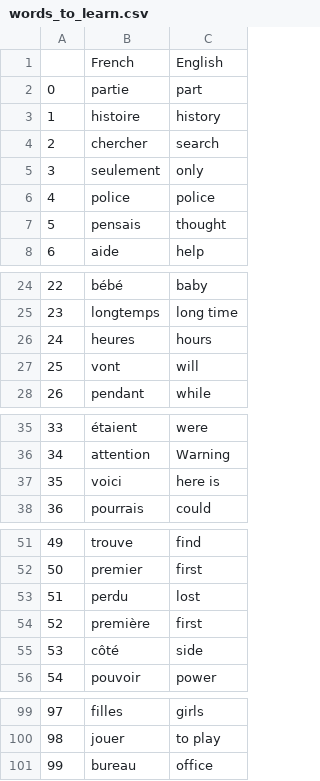
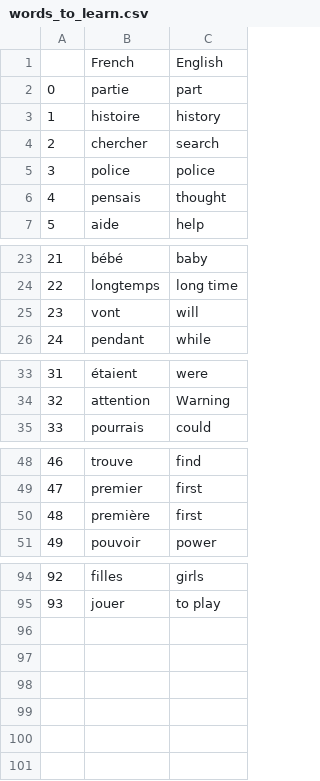
Before and after one commit to robakerson/100-Days-of-Python--Angela-Yu, a CSV file: Day 31 - Flash Cards/data/words_to_learn.csv, drawn as a sheet; only a part is shown, gaps mark what is left out; removed rows and columns are numbered as before the commit, all else as after; the diff names each change by its address in the sheet, - before the commit and + after, or states it on an @@ line.

Commit message:
done

```diff
--- a/Day 31 - Flash Cards/data/words_to_learn.csv
+++ b/Day 31 - Flash Cards/data/words_to_learn.csv
-row 5: 3 | seulement | only
@@ column A renumbered between rows 5 and 95 @@
-row 26: 24 | heures | hours
-row 37: 35 | voici | here is
-row 53: 51 | perdu | lost
-row 55: 53 | côté | side
-row 101: 99 | bureau | office
```
